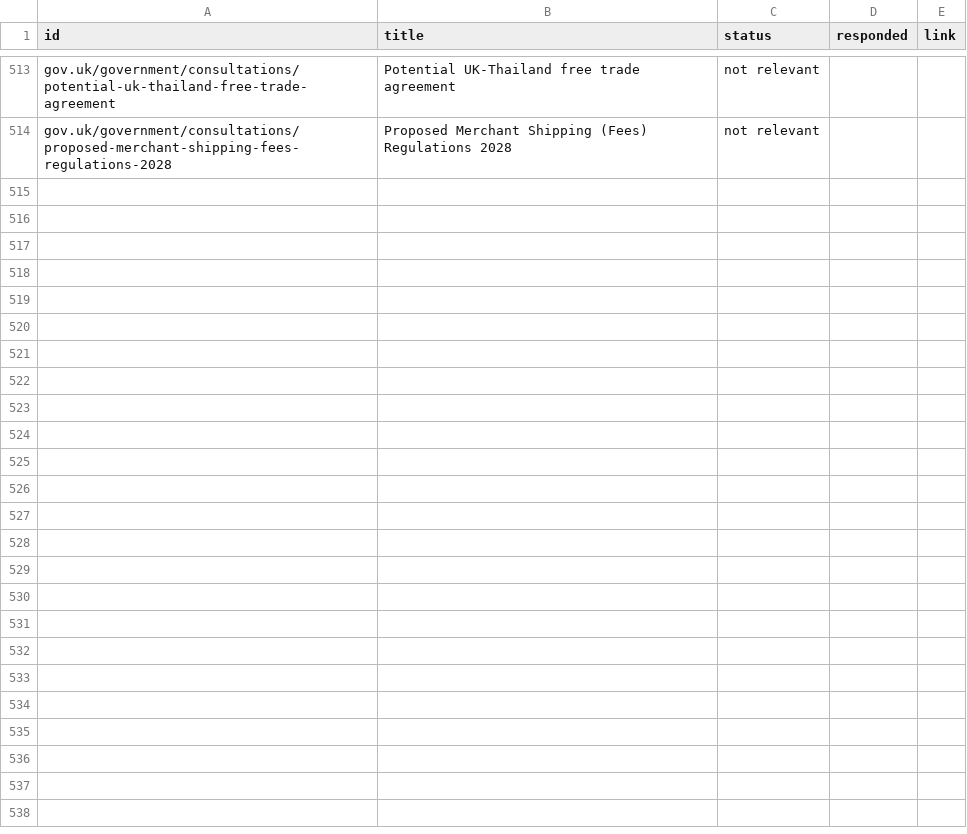
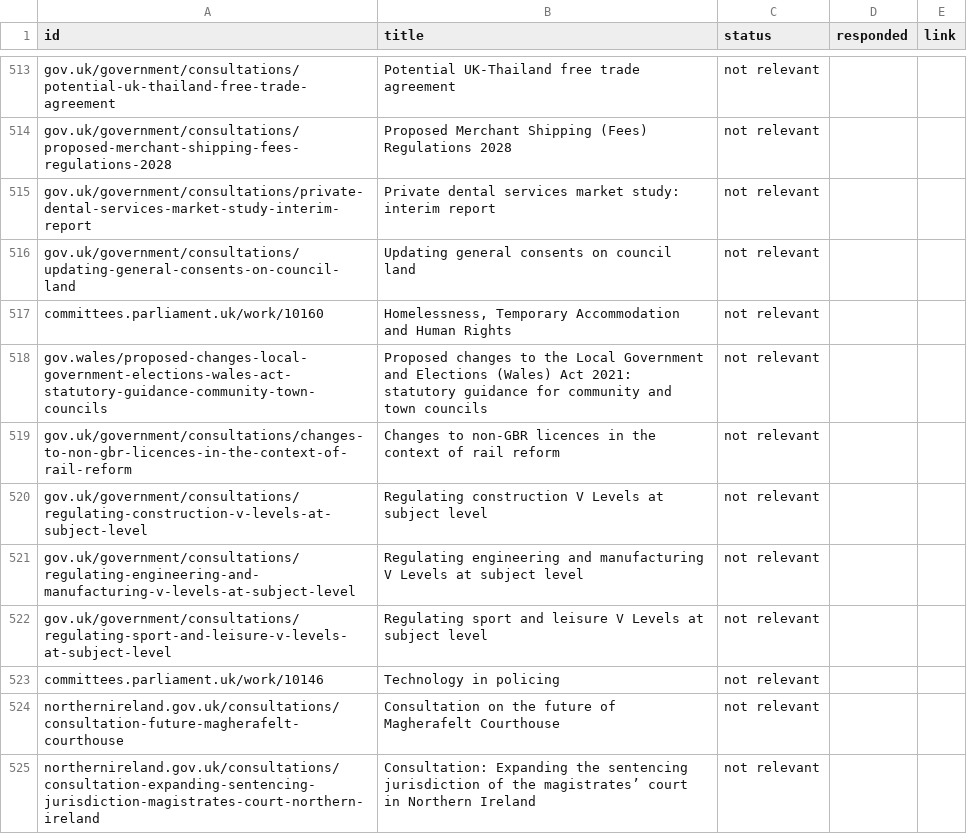
Before and after one commit to terc-uk/consultations-map, a CSV file: data/static/national-terc.csv, drawn as a sheet; only a part is shown, gaps mark what is left out; the diff names each change by its address in the sheet, - before the commit and + after, or states it on an @@ line.

Commit message:
Update tERC flags on 11 national consultations

```diff
--- a/data/static/national-terc.csv
+++ b/data/static/national-terc.csv
+row 515: gov.uk/government/consultations/private-dental-services-market-study-interim-report | Private dental services market study: interim report | not relevant
+row 516: gov.uk/government/consultations/updating-general-consents-on-council-land | Updating general consents on council land | not relevant
+row 517: committees.parliament.uk/work/10160 | Homelessness, Temporary Accommodation and Human Rights | not relevant
+row 518: gov.wales/proposed-changes-local-government-elections-wales-act-statutory-guidance-community-town-councils | Proposed changes to the Local Government and Elections (Wales) Act 2021: statutory guidance for community and town councils | not relevant
+row 519: gov.uk/government/consultations/changes-to-non-gbr-licences-in-the-context-of-rail-reform | Changes to non-GBR licences in the context of rail reform | not relevant
+row 520: gov.uk/government/consultations/regulating-construction-v-levels-at-subject-level | Regulating construction V Levels at subject level | not relevant
+row 521: gov.uk/government/consultations/regulating-engineering-and-manufacturing-v-levels-at-subject-level | Regulating engineering and manufacturing V Levels at subject level | not relevant
+row 522: gov.uk/government/consultations/regulating-sport-and-leisure-v-levels-at-subject-level | Regulating sport and leisure V Levels at subject level | not relevant
+row 523: committees.parliament.uk/work/10146 | Technology in policing | not relevant
+row 524: northernireland.gov.uk/consultations/consultation-future-magherafelt-courthouse | Consultation on the future of Magherafelt Courthouse | not relevant
+row 525: northernireland.gov.uk/consultations/consultation-expanding-sentencing-jurisdiction-magistrates-court-northern-ireland | Consultation: Expanding the sentencing jurisdiction of the magistrates’ court in Northern Ireland | not relevant
```
